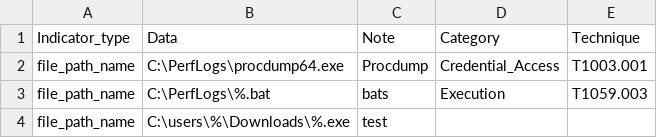
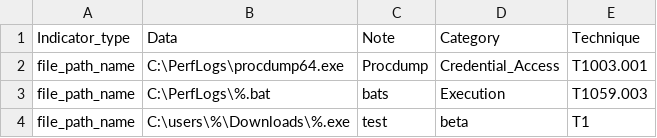
Before and after one commit to SophosRapidResponse/OSQuery, a CSV file: TTPs/REvil/iocs.csv, drawn as a sheet.

```diff
--- a/TTPs/REvil/iocs.csv
+++ b/TTPs/REvil/iocs.csv
@@ -3,2 +3,2 @@ file_path_name,C:\PerfLogs\procdump64.exe,Procdump,Credential_Access,T1003.001
 file_path_name,C:\PerfLogs\%.bat,bats,Execution,T1059.003
-file_path_name,C:\users\%\Downloads\%.exe,test,,
+file_path_name,C:\users\%\Downloads\%.exe,test,beta,T1
```
Also changed, not shown: 1 other file.
